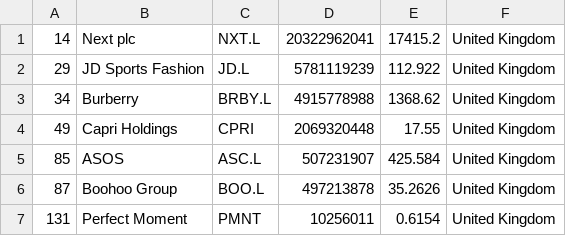
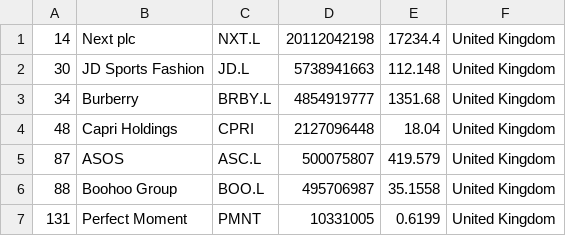
Before and after one commit to cjfernandezr/merida-june-6-2024, a CSV file: companies_united_kingdom.csv, drawn as a sheet.

```diff
--- a/companies_united_kingdom.csv
+++ b/companies_united_kingdom.csv
@@ -1,7 +1,7 @@
-"14","Next plc","NXT.L","20322962041","17415.2","United Kingdom"
-"29","JD Sports Fashion","JD.L","5781119239","112.922","United Kingdom"
-"34","Burberry","BRBY.L","4915778988","1368.62","United Kingdom"
-"49","Capri Holdings","CPRI","2069320448","17.55","United Kingdom"
-"85","ASOS","ASC.L","507231907","425.584","United Kingdom"
-"87","Boohoo Group","BOO.L","497213878","35.2626","United Kingdom"
-"131","Perfect Moment","PMNT","10256011","0.6154","United Kingdom"
+"14","Next plc","NXT.L","20112042198","17234.4","United Kingdom"
+"30","JD Sports Fashion","JD.L","5738941663","112.148","United Kingdom"
+"34","Burberry","BRBY.L","4854919777","1351.68","United Kingdom"
+"48","Capri Holdings","CPRI","2127096448","18.04","United Kingdom"
+"87","ASOS","ASC.L","500075807","419.579","United Kingdom"
+"88","Boohoo Group","BOO.L","495706987","35.1558","United Kingdom"
+"131","Perfect Moment","PMNT","10331005","0.6199","United Kingdom"
```
Also changed, not shown: companies-all.csv, companies_france.csv, 1 other file.
